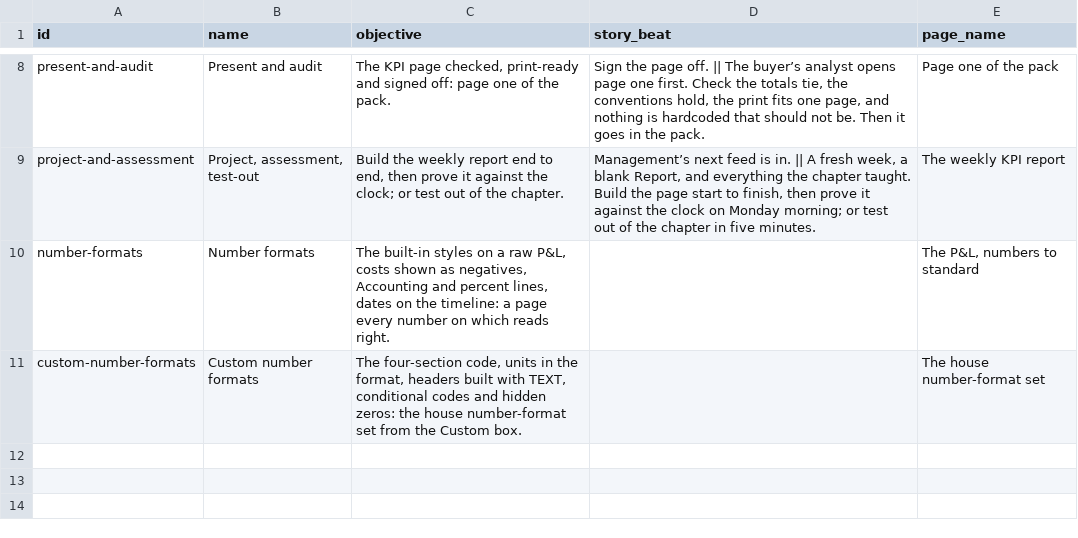
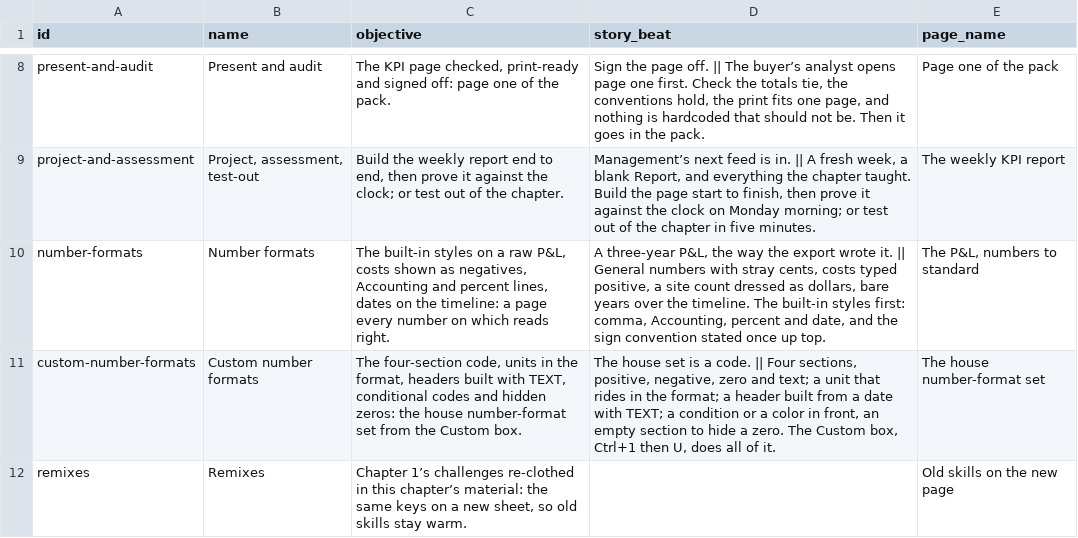
Before and after one commit to rathunter69/Hotkey.gg, a CSV file: app2/content/copy/modules.csv, drawn as a sheet; only a part is shown, gaps mark what is left out.

```diff
--- a/app2/content/copy/modules.csv
+++ b/app2/content/copy/modules.csv
@@ -9,3 +9,4 @@ present-and-audit,Present and audit,"The KPI page checked, print-ready and signe
 project-and-assessment,"Project, assessment, test-out","Build the weekly report end to end, then prove it against the clock; or test out of the chapter.","Management’s next feed is in. || A fresh week, a blank Report, and everything the chapter taught. Build the page start to finish, then prove it against the clock on Monday morning; or test out of the chapter in five minutes.",The weekly KPI report
-number-formats,Number formats,"The built-in styles on a raw P&L, costs shown as negatives, Accounting and percent lines, dates on the timeline: a page every number on which reads right.",,"The P&L, numbers to standard"
-custom-number-formats,Custom number formats,"The four-section code, units in the format, headers built with TEXT, conditional codes and hidden zeros: the house number-format set from the Custom box.",,The house number-format set
+number-formats,Number formats,"The built-in styles on a raw P&L, costs shown as negatives, Accounting and percent lines, dates on the timeline: a page every number on which reads right.","A three-year P&L, the way the export wrote it. || General numbers with stray cents, costs typed positive, a site count dressed as dollars, bare years over the timeline. The built-in styles first: comma, Accounting, percent and date, and the sign convention stated once up top.","The P&L, numbers to standard"
+custom-number-formats,Custom number formats,"The four-section code, units in the format, headers built with TEXT, conditional codes and hidden zeros: the house number-format set from the Custom box.","The house set is a code. || Four sections, positive, negative, zero and text; a unit that rides in the format; a header built from a date with TEXT; a condition or a color in front, an empty section to hide a zero. The Custom box, Ctrl+1 then U, does all of it.",The house number-format set
+remixes,Remixes,"Chapter 1’s challenges re-clothed in this chapter’s material: the same keys on a new sheet, so old skills stay warm.",,Old skills on the new page
```
Also changed, not shown: app2/content/copy/goals.csv, app2/content/copy/lessons.csv, 13 other files.
